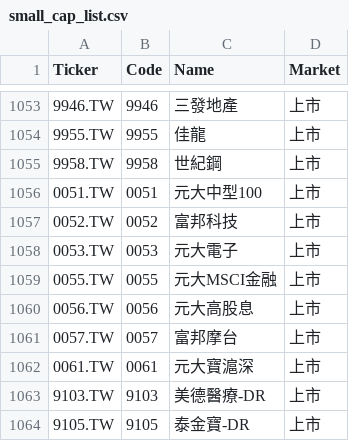
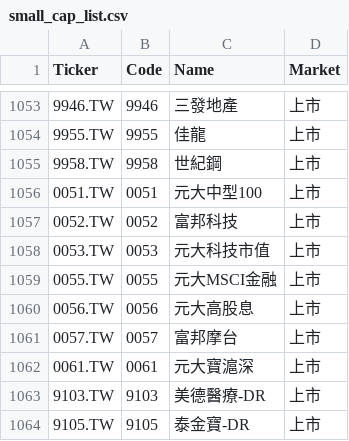
Before and after one commit to bdron0222-cpu/gold_containing_silver, a CSV file: small_cap_list.csv, drawn as a sheet; only a part is shown, gaps mark what is left out.

```diff
--- a/small_cap_list.csv
+++ b/small_cap_list.csv
@@ -1057,3 +1057,3 @@
 0052.TW,0052,富邦科技,上市
-0053.TW,0053,元大電子,上市
+0053.TW,0053,元大科技市值,上市
 0055.TW,0055,元大MSCI金融,上市
```
Also changed, not shown: results.csv, 1 other file.
